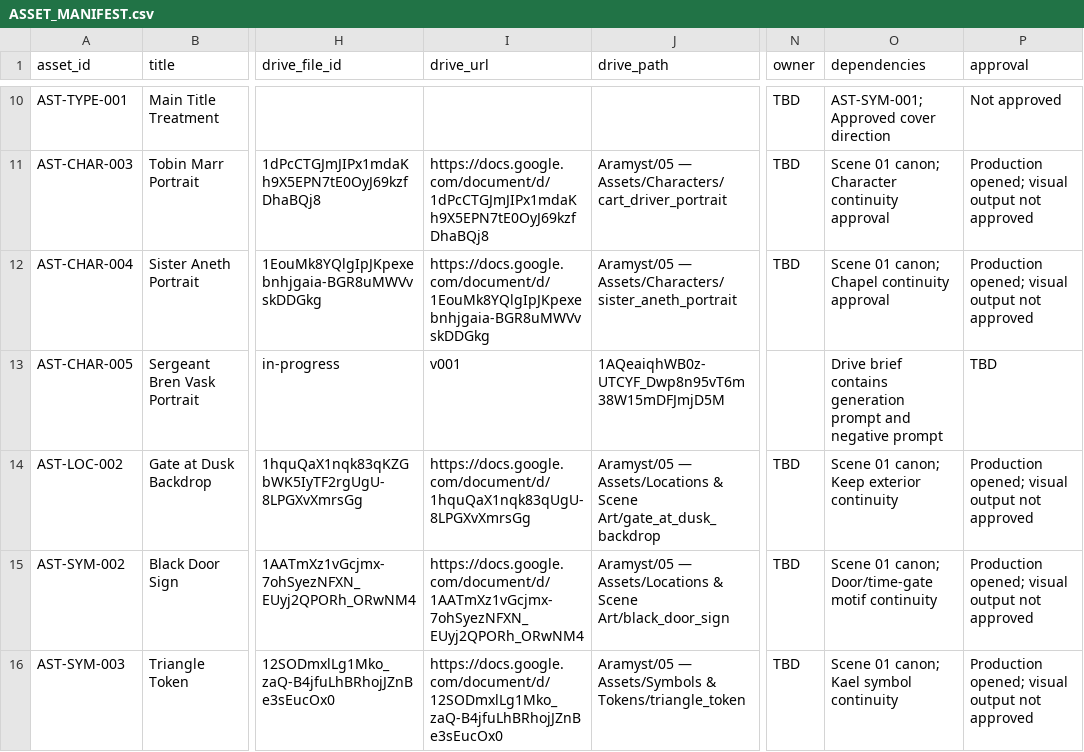
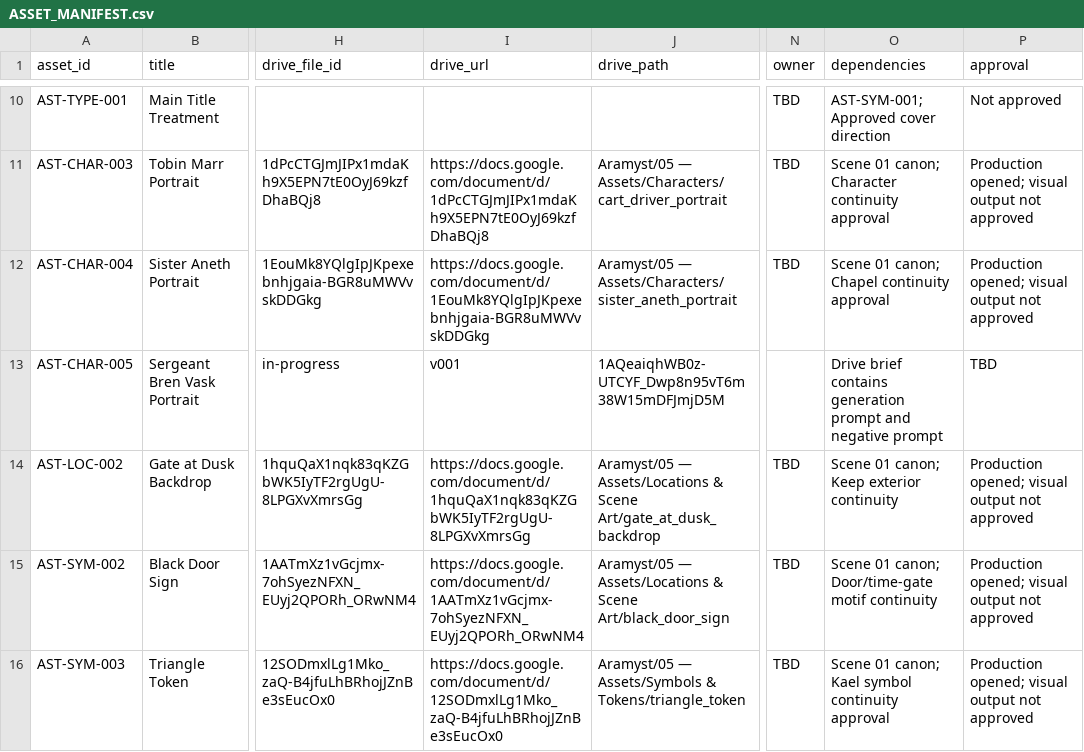
Before and after one commit to JamesJedi420/aramyst-book-assets, a CSV file: ASSET_MANIFEST.csv, drawn as a sheet; only a part is shown, gaps mark what is left out; the diff names each change by its address in the sheet, - before the commit and + after, or states it on an @@ line.

Commit message:
Fix AST-LOC-002 Drive URL after map manifest reconciliation

```diff
--- a/ASSET_MANIFEST.csv
+++ b/ASSET_MANIFEST.csv
-I14 (drive_url): https://docs.google.com/document/d/1hquQaX1nqk83qUgU-8LPGXvXmrsGg
+I14 (drive_url): https://docs.google.com/document/d/1hquQaX1nqk83qKZGbWK5IyTF2rgUgU-8LPGXvXmrsGg
-O16 (dependencies): Scene 01 canon; Kael symbol continuity
+O16 (dependencies): Scene 01 canon; Kael symbol continuity approval
```
